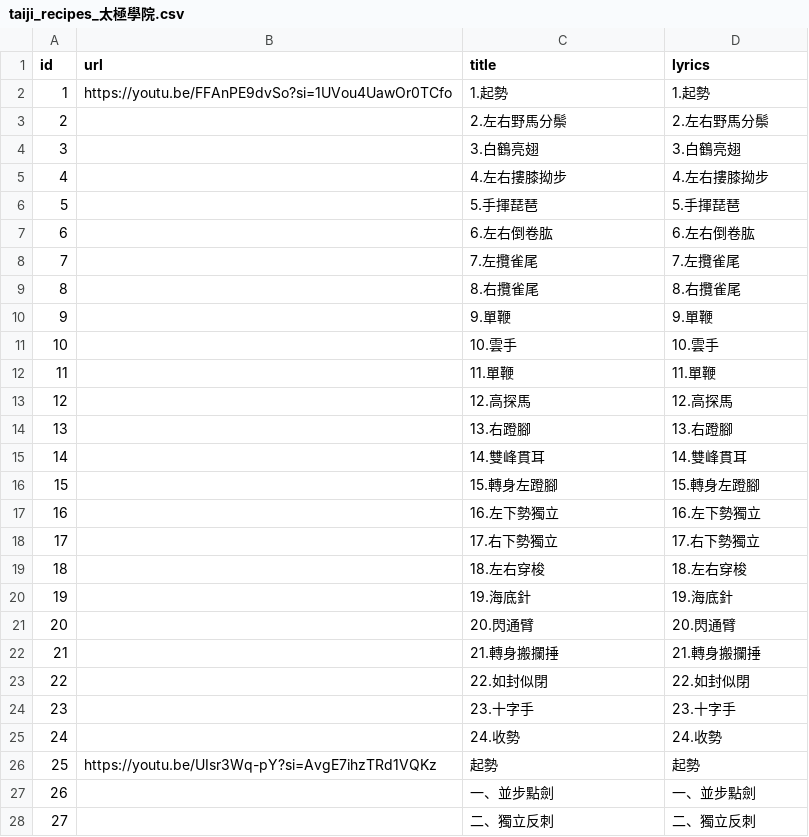
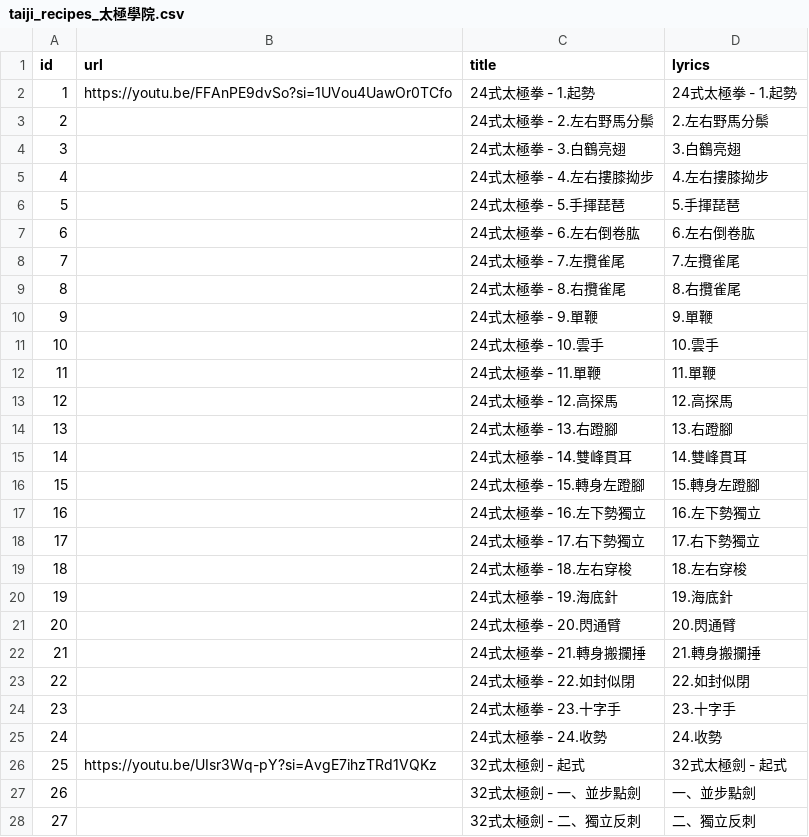
Before and after one commit to story66y66-ai/asset-guardian, a CSV file: taiji_recipes_太極學院.csv, drawn as a sheet; only a part is shown; the diff covers the shown part only.

Commit message:
Update taiji_recipes_太極學院.csv

```diff
--- a/taiji_recipes_太極學院.csv
+++ b/taiji_recipes_太極學院.csv
@@ -1,28 +1,28 @@
 "id","url","title","lyrics"
-"1","https://youtu.be/FFAnPE9dvSo?si=1UVou4UawOr0TCfo","1.起勢","1.起勢"
-"2","","2.左右野馬分鬃","2.左右野馬分鬃"
-"3","","3.白鶴亮翅","3.白鶴亮翅"
-"4","","4.左右摟膝拗步","4.左右摟膝拗步"
-"5","","5.手揮琵琶","5.手揮琵琶"
-"6","","6.左右倒卷肱","6.左右倒卷肱"
-"7","","7.左攬雀尾","7.左攬雀尾"
-"8","","8.右攬雀尾","8.右攬雀尾"
-"9","","9.單鞭","9.單鞭"
-"10","","10.雲手","10.雲手"
-"11","","11.單鞭","11.單鞭"
-"12","","12.高探馬","12.高探馬"
-"13","","13.右蹬腳","13.右蹬腳"
-"14","","14.雙峰貫耳","14.雙峰貫耳"
-"15","","15.轉身左蹬腳","15.轉身左蹬腳"
-"16","","16.左下勢獨立","16.左下勢獨立"
-"17","","17.右下勢獨立","17.右下勢獨立"
-"18","","18.左右穿梭","18.左右穿梭"
-"19","","19.海底針","19.海底針"
-"20","","20.閃通臂","20.閃通臂"
-"21","","21.轉身搬攔捶","21.轉身搬攔捶"
-"22","","22.如封似閉","22.如封似閉"
-"23","","23.十字手","23.十字手"
-"24","","24.收勢","24.收勢"
-"25","https://youtu.be/UIsr3Wq-pY?si=AvgE7ihzTRd1VQKz","起勢","起勢"
-"26","","一、並步點劍","一、並步點劍"
-"27","","二、獨立反刺","二、獨立反刺"
+"1","https://youtu.be/FFAnPE9dvSo?si=1UVou4UawOr0TCfo","24式太極拳 - 1.起勢","24式太極拳 - 1.起勢"
+"2","","24式太極拳 - 2.左右野馬分鬃","2.左右野馬分鬃"
+"3","","24式太極拳 - 3.白鶴亮翅","3.白鶴亮翅"
+"4","","24式太極拳 - 4.左右摟膝拗步","4.左右摟膝拗步"
+"5","","24式太極拳 - 5.手揮琵琶","5.手揮琵琶"
+"6","","24式太極拳 - 6.左右倒卷肱","6.左右倒卷肱"
+"7","","24式太極拳 - 7.左攬雀尾","7.左攬雀尾"
+"8","","24式太極拳 - 8.右攬雀尾","8.右攬雀尾"
+"9","","24式太極拳 - 9.單鞭","9.單鞭"
+"10","","24式太極拳 - 10.雲手","10.雲手"
+"11","","24式太極拳 - 11.單鞭","11.單鞭"
+"12","","24式太極拳 - 12.高探馬","12.高探馬"
+"13","","24式太極拳 - 13.右蹬腳","13.右蹬腳"
+"14","","24式太極拳 - 14.雙峰貫耳","14.雙峰貫耳"
+"15","","24式太極拳 - 15.轉身左蹬腳","15.轉身左蹬腳"
+"16","","24式太極拳 - 16.左下勢獨立","16.左下勢獨立"
+"17","","24式太極拳 - 17.右下勢獨立","17.右下勢獨立"
+"18","","24式太極拳 - 18.左右穿梭","18.左右穿梭"
+"19","","24式太極拳 - 19.海底針","19.海底針"
+"20","","24式太極拳 - 20.閃通臂","20.閃通臂"
+"21","","24式太極拳 - 21.轉身搬攔捶","21.轉身搬攔捶"
+"22","","24式太極拳 - 22.如封似閉","22.如封似閉"
+"23","","24式太極拳 - 23.十字手","23.十字手"
+"24","","24式太極拳 - 24.收勢","24.收勢"
+"25","https://youtu.be/UIsr3Wq-pY?si=AvgE7ihzTRd1VQKz","32式太極劍 - 起式","32式太極劍 - 起式"
+"26","","32式太極劍 - 一、並步點劍","一、並步點劍"
+"27","","32式太極劍 - 二、獨立反刺","二、獨立反刺"
```
Also changed, not shown: 9 added rows, 1 removed row and 22 edited cells elsewhere in this file.
